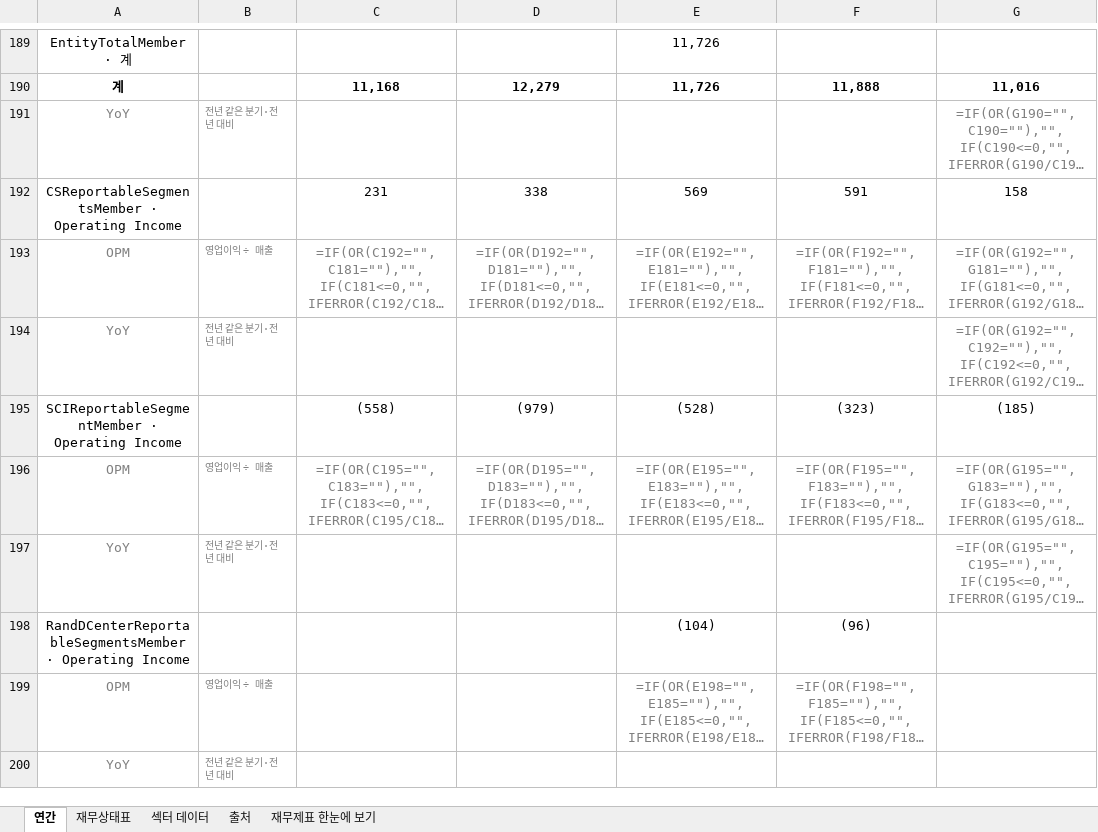
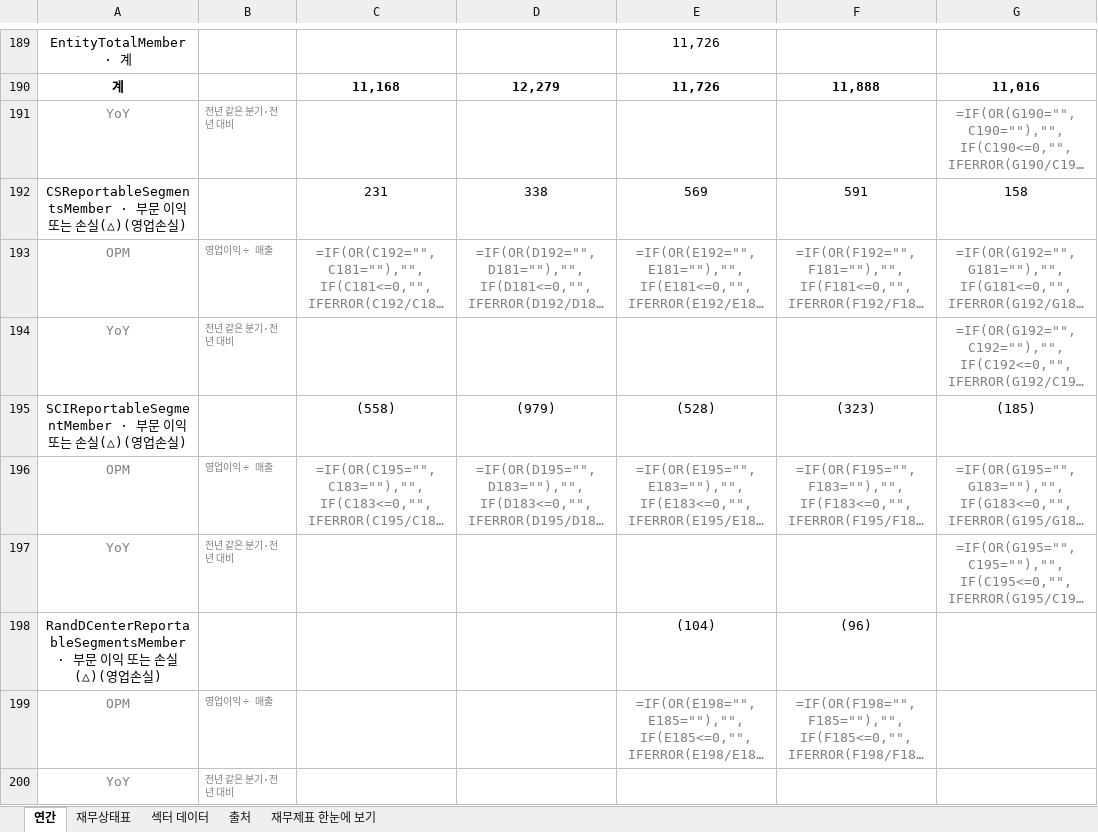
Before and after one commit to minwook1011/earnings-screener, an Excel workbook: docs/data/jp/xlsx/6798.xlsx, sheet 연간, drawn as a sheet; only a part is shown, gaps mark what is left out; long unchanged cells end in …; values as stored, in another font and other column widths than the file's, no borders; formulas without a stored value are shown as written; the diff covers the shown part only; the diff names each change by its address in the sheet, - before the commit and + after, or states it on an @@ line.

```diff
--- a/docs/data/jp/xlsx/6798.xlsx (sheet 연간)
+++ b/docs/data/jp/xlsx/6798.xlsx (sheet 연간)
-A192: CSReportableSegmentsMember · Operating Income
+A192: CSReportableSegmentsMember · 부문 이익 또는 손실(△)(영업손실)
-A195: SCIReportableSegmentMember · Operating Income
+A195: SCIReportableSegmentMember · 부문 이익 또는 손실(△)(영업손실)
-A198: RandDCenterReportableSegmentsMember · Operating Income
+A198: RandDCenterReportableSegmentsMember · 부문 이익 또는 손실(△)(영업손실)
```
Also changed, not shown: 4 edited cells elsewhere in this sheet, sheet 재무상태표, docs/data/jp/xlsx/5257.xlsx, docs/data/jp/xlsx/8877.xlsx, 6 other files.
